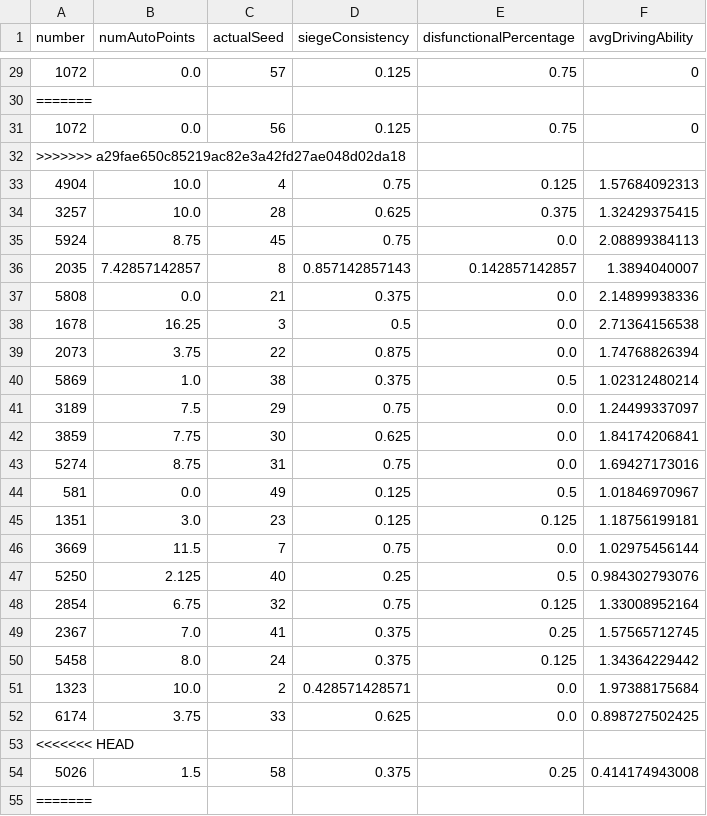
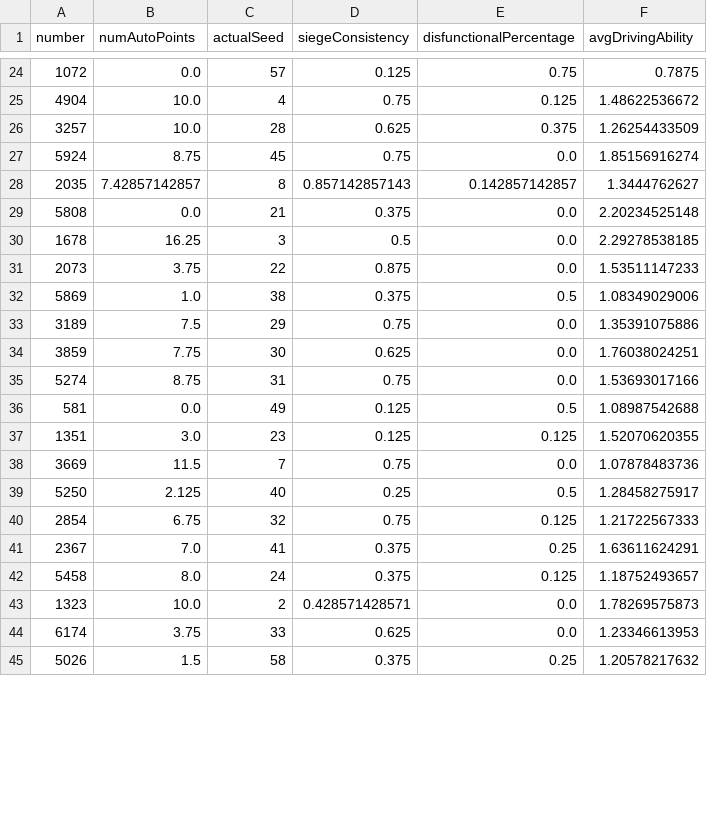
Before and after one commit to frc1678/server-2016, a TSV file: dataExportMini.tsv, drawn as a sheet; only a part is shown, gaps mark what is left out; the diff covers the shown part only.

```diff
--- a/dataExportMini.tsv
+++ b/dataExportMini.tsv
@@ -29,27 +24,22 @@ number	numAutoPoints	actualSeed	siegeConsistency	disfunctionalPercentage	avgDriv
-1072	0.0	57	0.125	0.75	0	
-=======
-1072	0.0	56	0.125	0.75	0	
->>>>>>> a29fae650c85219ac82e3a42fd27ae048d02da18
-4904	10.0	4	0.75	0.125	1.57684092313	
-3257	10.0	28	0.625	0.375	1.32429375415	
-5924	8.75	45	0.75	0.0	2.08899384113	
-2035	7.42857142857	8	0.857142857143	0.142857142857	1.3894040007	
-5808	0.0	21	0.375	0.0	2.14899938336	
-1678	16.25	3	0.5	0.0	2.71364156538	
-2073	3.75	22	0.875	0.0	1.74768826394	
-5869	1.0	38	0.375	0.5	1.02312480214	
-3189	7.5	29	0.75	0.0	1.24499337097	
-3859	7.75	30	0.625	0.0	1.84174206841	
-5274	8.75	31	0.75	0.0	1.69427173016	
-581	0.0	49	0.125	0.5	1.01846970967	
-1351	3.0	23	0.125	0.125	1.18756199181	
-3669	11.5	7	0.75	0.0	1.02975456144	
-5250	2.125	40	0.25	0.5	0.984302793076	
-2854	6.75	32	0.75	0.125	1.33008952164	
-2367	7.0	41	0.375	0.25	1.57565712745	
-5458	8.0	24	0.375	0.125	1.34364229442	
-1323	10.0	2	0.428571428571	0.0	1.97388175684	
-6174	3.75	33	0.625	0.0	0.898727502425	
-<<<<<<< HEAD
-5026	1.5	58	0.375	0.25	0.414174943008	
-=======
+1072	0.0	57	0.125	0.75	0.7875	
+4904	10.0	4	0.75	0.125	1.48622536672	
+3257	10.0	28	0.625	0.375	1.26254433509	
+5924	8.75	45	0.75	0.0	1.85156916274	
+2035	7.42857142857	8	0.857142857143	0.142857142857	1.3444762627	
+5808	0.0	21	0.375	0.0	2.20234525148	
+1678	16.25	3	0.5	0.0	2.29278538185	
+2073	3.75	22	0.875	0.0	1.53511147233	
+5869	1.0	38	0.375	0.5	1.08349029006	
+3189	7.5	29	0.75	0.0	1.35391075886	
+3859	7.75	30	0.625	0.0	1.76038024251	
+5274	8.75	31	0.75	0.0	1.53693017166	
+581	0.0	49	0.125	0.5	1.08987542688	
+1351	3.0	23	0.125	0.125	1.52070620355	
+3669	11.5	7	0.75	0.0	1.07878483736	
+5250	2.125	40	0.25	0.5	1.28458275917	
+2854	6.75	32	0.75	0.125	1.21722567333	
+2367	7.0	41	0.375	0.25	1.63611624291	
+5458	8.0	24	0.375	0.125	1.18752493657	
+1323	10.0	2	0.428571428571	0.0	1.78269575873	
+6174	3.75	33	0.625	0.0	1.23346613953	
+5026	1.5	58	0.375	0.25	1.20578217632	
```
Also changed, not shown: 7 removed rows and 38 edited cells elsewhere in this file, TSVExport-SAC.tsv, 11 other files.
